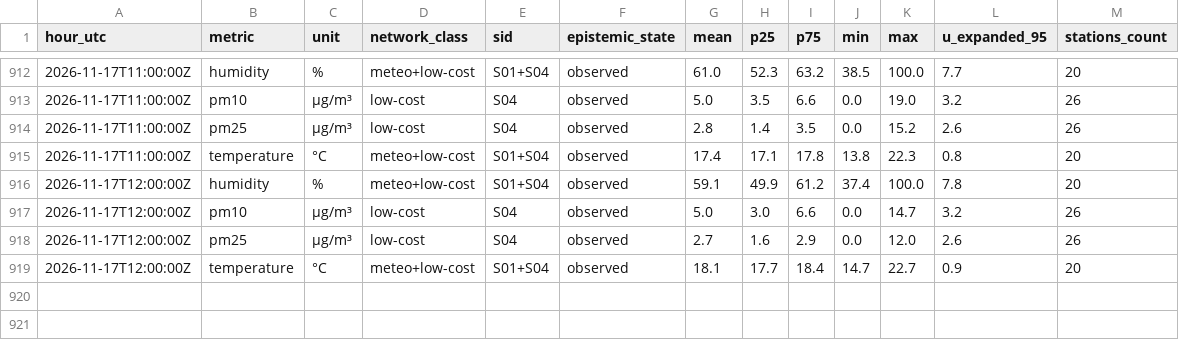
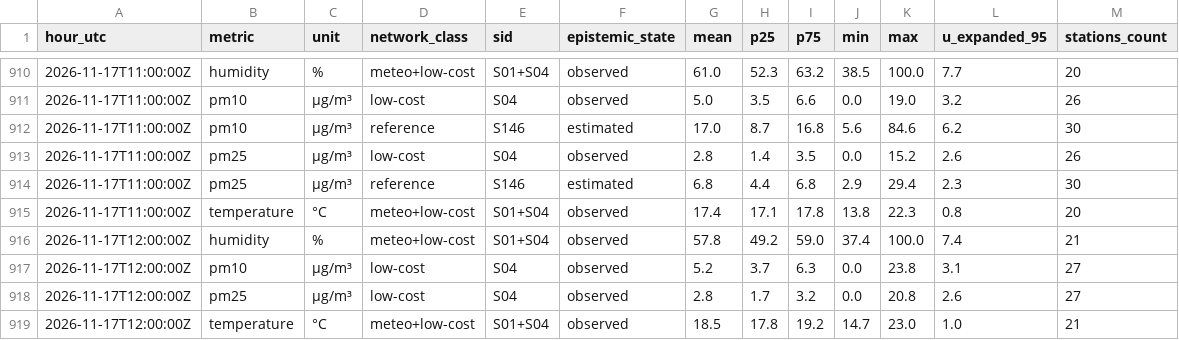
Before and after one commit to 3esign/beops, a CSV file: docs/v2/state/observations-hourly.csv, drawn as a sheet; only a part is shown, gaps mark what is left out; the diff covers the shown part only.

Commit message:
Beops V2 state edition

```diff
--- a/docs/v2/state/observations-hourly.csv
+++ b/docs/v2/state/observations-hourly.csv
@@ -913,7 +911,9 @@ hour_utc,metric,unit,network_class,sid,epistemic_state,mean,p25,p75,min,max,u_ex
 2026-11-17T11:00:00Z,pm10,µg/m³,low-cost,S04,observed,5.0,3.5,6.6,0.0,19.0,3.2,26
+2026-11-17T11:00:00Z,pm10,µg/m³,reference,S146,estimated,17.0,8.7,16.8,5.6,84.6,6.2,30
 2026-11-17T11:00:00Z,pm25,µg/m³,low-cost,S04,observed,2.8,1.4,3.5,0.0,15.2,2.6,26
+2026-11-17T11:00:00Z,pm25,µg/m³,reference,S146,estimated,6.8,4.4,6.8,2.9,29.4,2.3,30
 2026-11-17T11:00:00Z,temperature,°C,meteo+low-cost,S01+S04,observed,17.4,17.1,17.8,13.8,22.3,0.8,20
-2026-11-17T12:00:00Z,humidity,%,meteo+low-cost,S01+S04,observed,59.1,49.9,61.2,37.4,100.0,7.8,20
-2026-11-17T12:00:00Z,pm10,µg/m³,low-cost,S04,observed,5.0,3.0,6.6,0.0,14.7,3.2,26
-2026-11-17T12:00:00Z,pm25,µg/m³,low-cost,S04,observed,2.7,1.6,2.9,0.0,12.0,2.6,26
-2026-11-17T12:00:00Z,temperature,°C,meteo+low-cost,S01+S04,observed,18.1,17.7,18.4,14.7,22.7,0.9,20
+2026-11-17T12:00:00Z,humidity,%,meteo+low-cost,S01+S04,observed,57.8,49.2,59.0,37.4,100.0,7.4,21
+2026-11-17T12:00:00Z,pm10,µg/m³,low-cost,S04,observed,5.2,3.7,6.3,0.0,23.8,3.1,27
+2026-11-17T12:00:00Z,pm25,µg/m³,low-cost,S04,observed,2.8,1.7,3.2,0.0,20.8,2.6,27
+2026-11-17T12:00:00Z,temperature,°C,meteo+low-cost,S01+S04,observed,18.5,17.8,19.2,14.7,23.0,1.0,21
```
Also changed, not shown: 2 removed rows and 39 edited cells elsewhere in this file, 20 other files.
